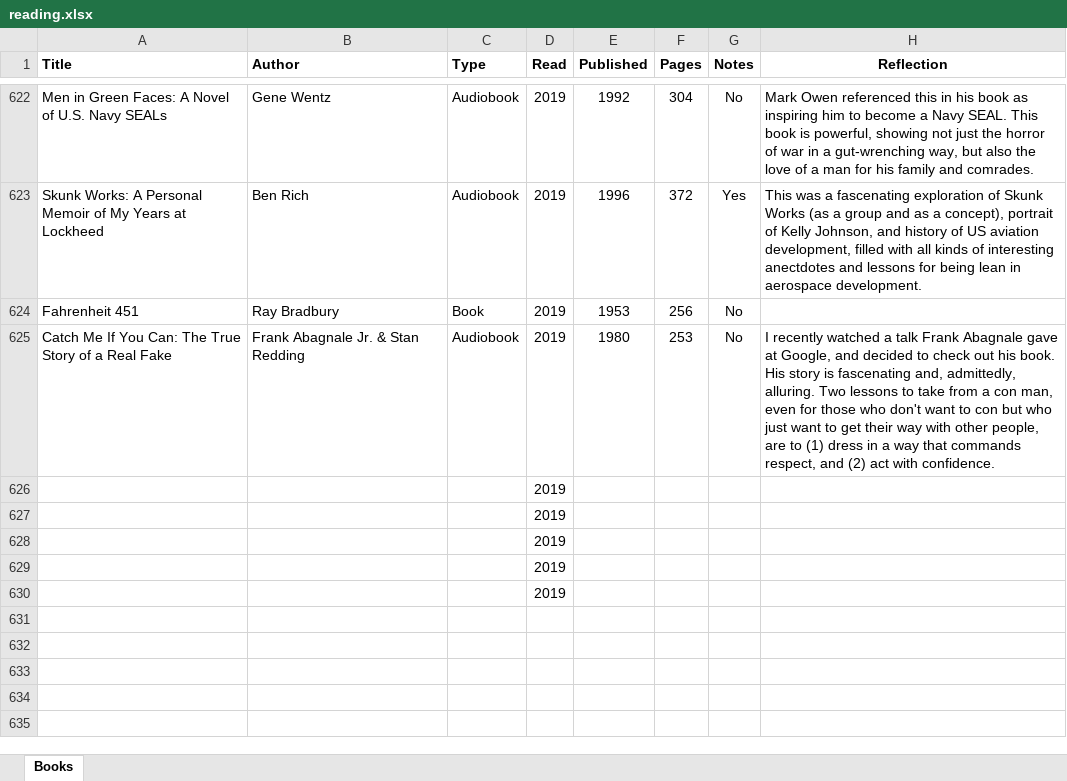
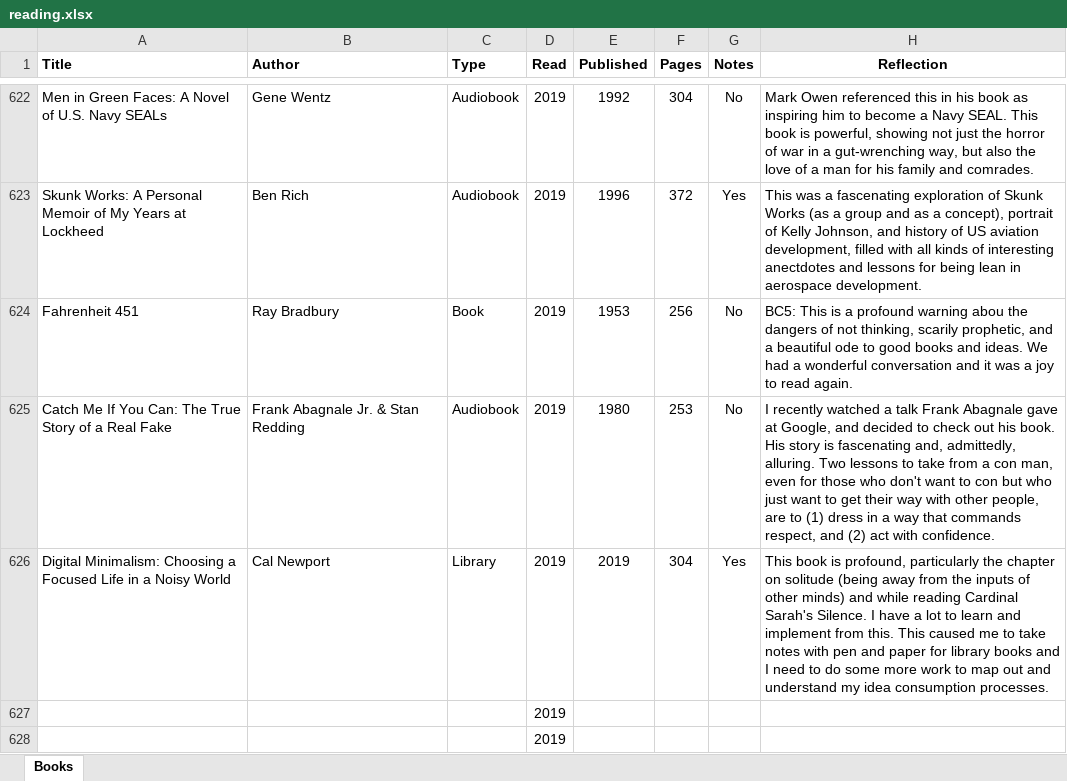
Before and after one commit to mkudija/mkudija.github.io, an Excel workbook: reading/reading.xlsx, sheet Books, drawn as a sheet; only a part is shown, gaps mark what is left out; the shorter side is filled out with more unchanged rows; values as stored, in another font and other column widths than the file's, no borders; removed rows and columns are numbered as before the commit, all else as after; the diff names each change by its address in the sheet, - before the commit and + after, or states it on an @@ line.

Commit message:
Digital Minimalism

```diff
--- a/reading/reading.xlsx (sheet Books)
+++ b/reading/reading.xlsx (sheet Books)
-H624 (Reflection): (empty)
+H624 (Reflection): BC5: This is a profound warning abou the dangers of not thinking, scarily prophetic, and a beautiful ode to good books and ideas. We had a wonderful conversation and it was a joy to read again.
-row 626:  |  |  | 2019
+row 626: Digital Minimalism: Choosing a Focused Life in a Noisy World | Cal Newport | Library | 2019 | 2019 | 304 | Yes | This book is profound, particularly the chapter on solitude (being away from the inputs of other minds) and while reading Cardinal Sarah's Silence. I have a lot to learn and implement from this. This caused me to take notes with pen and paper for library books and I need to do some more work to map out and understand my idea consumption processes.
```
Also changed, not shown: 2 other files.
